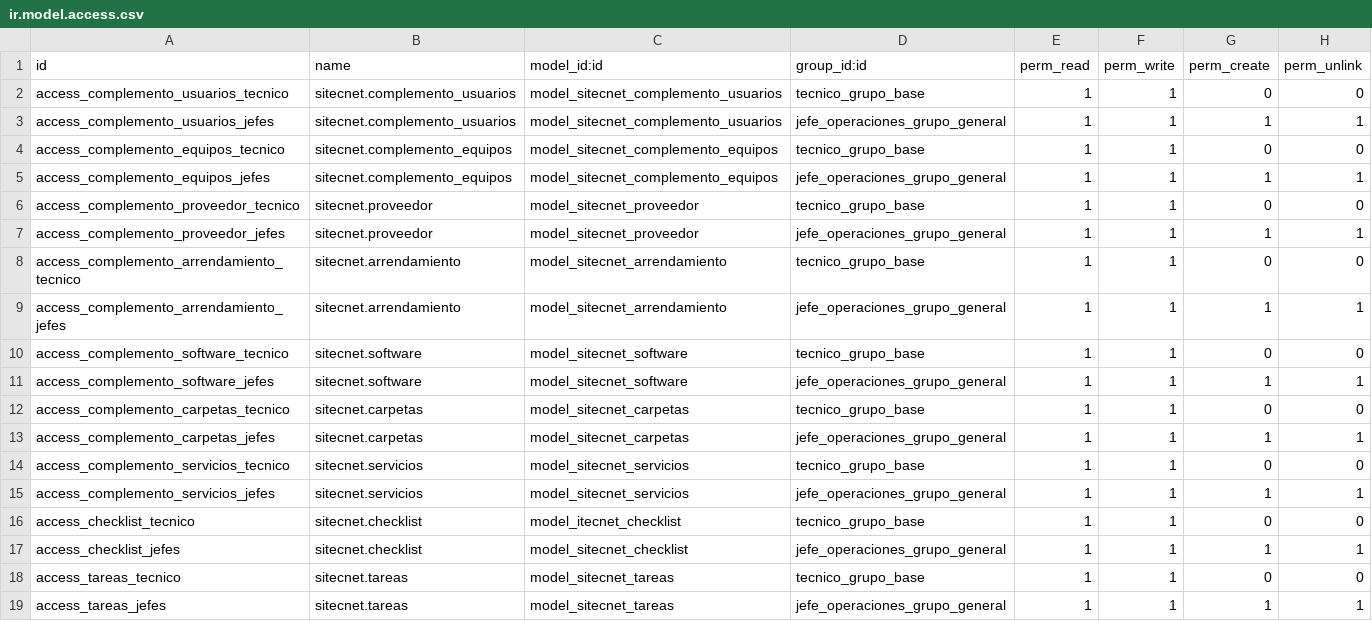
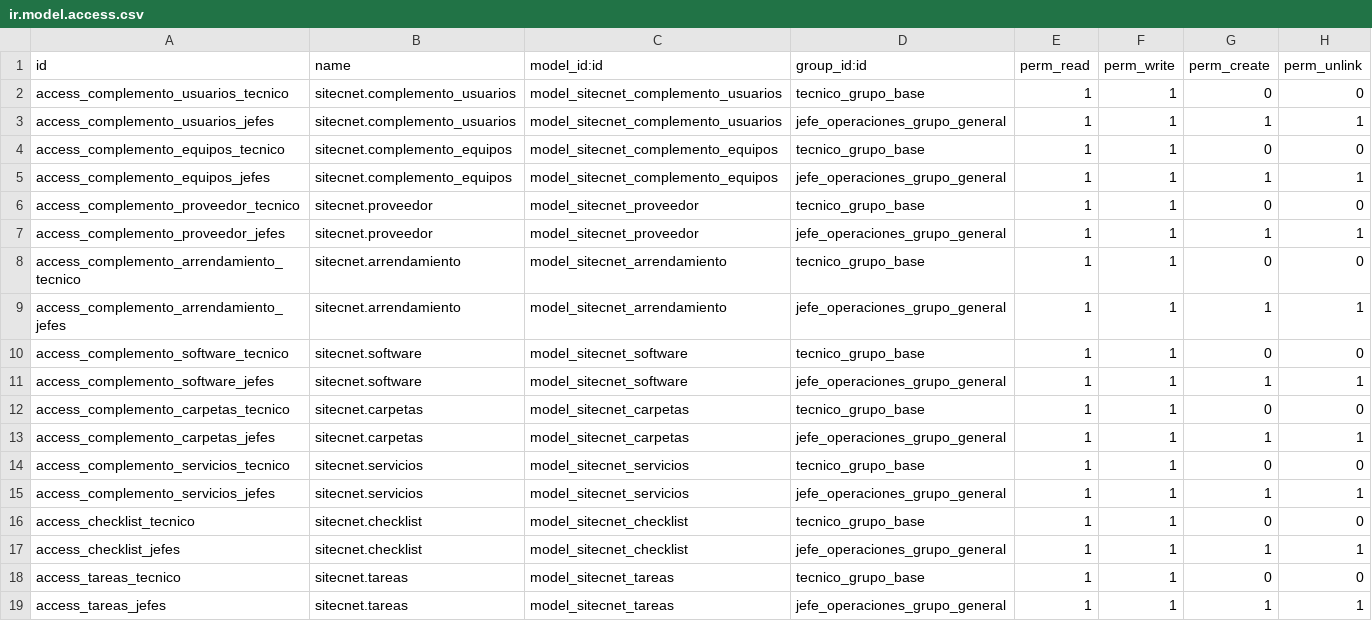
Before and after one commit to Squall-The-Crow/sitecnet, a CSV file: security/ir.model.access.csv, drawn as a sheet.

Commit message:
modified:   security/ir.model.access.csv

```diff
--- a/security/ir.model.access.csv
+++ b/security/ir.model.access.csv
@@ -15,3 +15,3 @@ access_complemento_servicios_tecnico,sitecnet.servicios,model_sitecnet_servicios
 access_complemento_servicios_jefes,sitecnet.servicios,model_sitecnet_servicios,jefe_operaciones_grupo_general,1,1,1,1
-access_checklist_tecnico,sitecnet.checklist,model_itecnet_checklist,tecnico_grupo_base,1,1,0,0
+access_checklist_tecnico,sitecnet.checklist,model_sitecnet_checklist,tecnico_grupo_base,1,1,0,0
 access_checklist_jefes,sitecnet.checklist,model_sitecnet_checklist,jefe_operaciones_grupo_general,1,1,1,1
```
